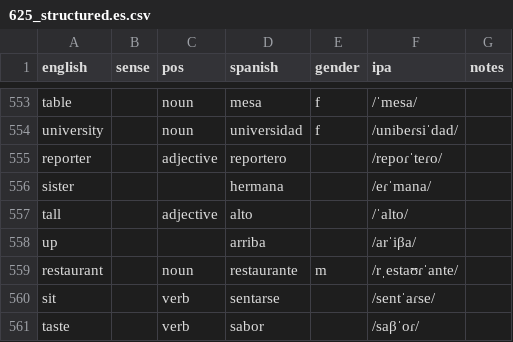
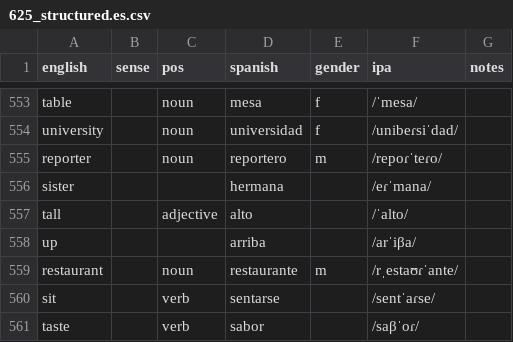
Before and after one commit to markgrovs/anki_spanish, a CSV file: 625_structured.es.csv, drawn as a sheet; only a part is shown, gaps mark what is left out.

Commit message:
fix: update 'reporter' entry to correct part of speech and add new images

```diff
--- a/625_structured.es.csv
+++ b/625_structured.es.csv
@@ -554,3 +554,3 @@ table,,noun,mesa,f,/ˈmesa/,
 university,,noun,universidad,f,/unibeɾsiˈdad/,
-reporter,,adjective,reportero,,/repoɾˈteɾo/,
+reporter,,noun,reportero,m,/repoɾˈteɾo/,
 sister,,,hermana,,/eɾˈmana/,
```
Also changed, not shown: 10 other files.
